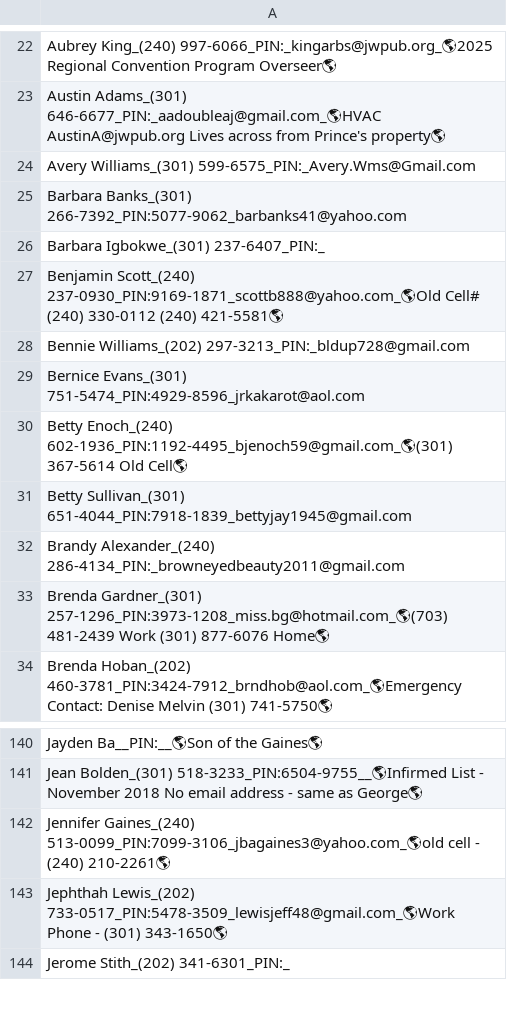
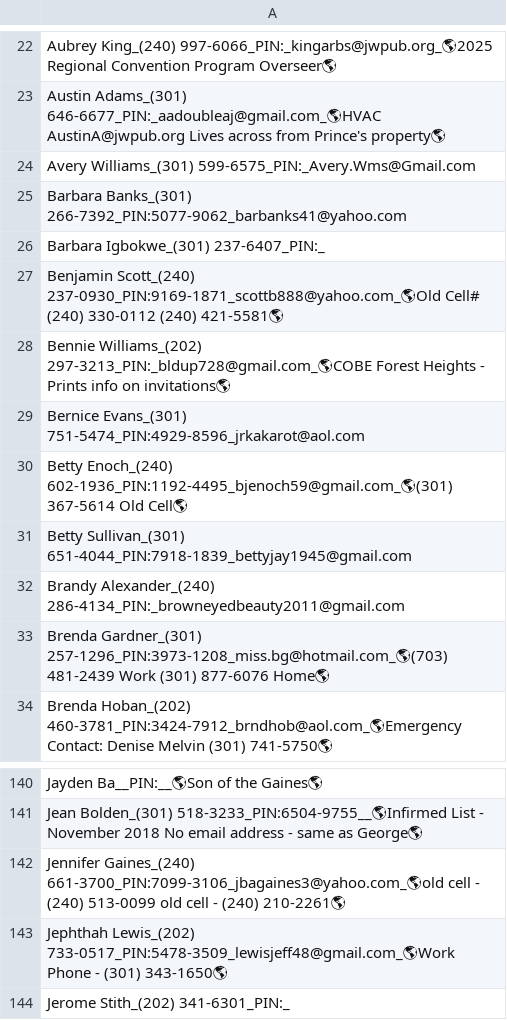
Before and after one commit to KIBrown031/kibrown031.github.io, a CSV file: searchme.csv, drawn as a sheet; only a part is shown, gaps mark what is left out.

Commit message:
updated SEARCHME.csv

```diff
--- a/searchme.csv
+++ b/searchme.csv
@@ -27,3 +27,3 @@
 "Benjamin Scott_(240) 237-0930_PIN:9169-1871_scottb888@yahoo.com_🌎Old Cell#  (240) 330-0112 (240) 421-5581🌎"
-"Bennie Williams_(202) 297-3213_PIN:_bldup728@gmail.com"
+"Bennie Williams_(202) 297-3213_PIN:_bldup728@gmail.com_🌎COBE Forest Heights - Prints info on invitations🌎"
 "Bernice Evans_(301) 751-5474_PIN:4929-8596_jrkakarot@aol.com"
@@ -141,3 +141,3 @@
 "Jean Bolden_(301) 518-3233_PIN:6504-9755__🌎Infirmed List - November 2018 No email address - same as George🌎"
-"Jennifer Gaines_(240) 513-0099_PIN:7099-3106_jbagaines3@yahoo.com_🌎old cell - (240) 210-2261🌎"
+"Jennifer Gaines_(240) 661-3700_PIN:7099-3106_jbagaines3@yahoo.com_🌎old cell - (240) 513-0099 old cell - (240) 210-2261🌎"
 "Jephthah Lewis_(202) 733-0517_PIN:5478-3509_lewisjeff48@gmail.com_🌎Work Phone - (301) 343-1650🌎"
```
